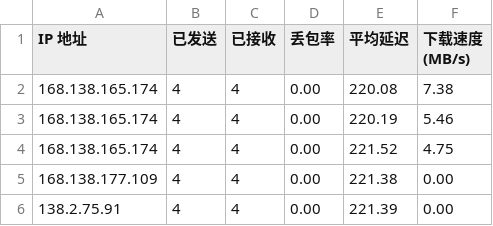
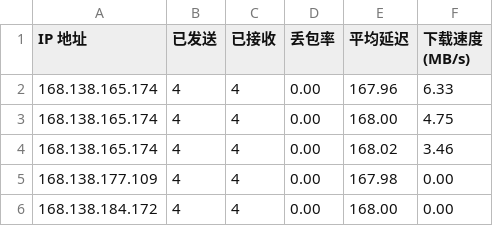
Before and after one commit to wzwmao/CFCDN-Auto, a CSV file: CloudflareST/sg.csv, drawn as a sheet.

```diff
--- a/CloudflareST/sg.csv
+++ b/CloudflareST/sg.csv
@@ -1,6 +1,6 @@
 IP 地址,已发送,已接收,丢包率,平均延迟,下载速度 (MB/s)
-168.138.165.174,4,4,0.00,220.08,7.38
-168.138.165.174,4,4,0.00,220.19,5.46
-168.138.165.174,4,4,0.00,221.52,4.75
-168.138.177.109,4,4,0.00,221.38,0.00
-138.2.75.91,4,4,0.00,221.39,0.00
+168.138.165.174,4,4,0.00,167.96,6.33
+168.138.165.174,4,4,0.00,168.00,4.75
+168.138.165.174,4,4,0.00,168.02,3.46
+168.138.177.109,4,4,0.00,167.98,0.00
+168.138.184.172,4,4,0.00,168.00,0.00
```
Also changed, not shown: 1 other file.
